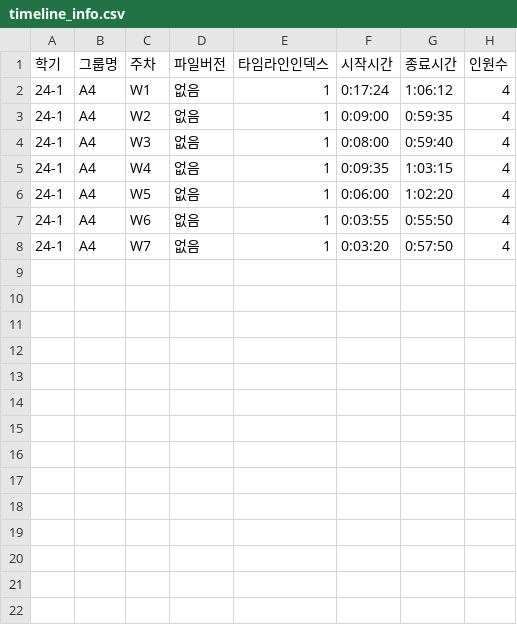
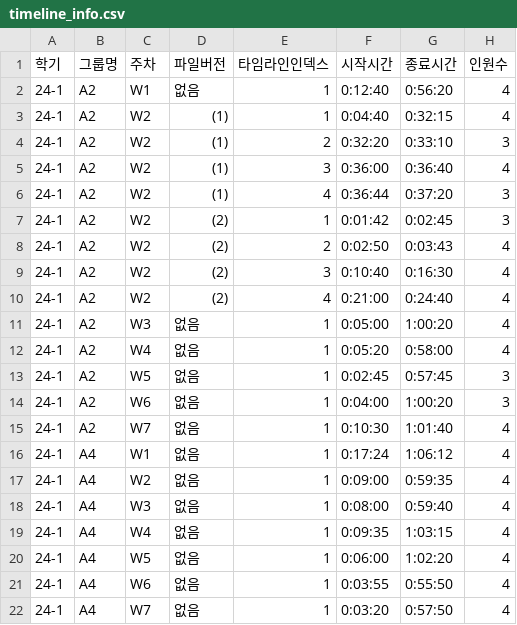
Before and after one commit to JMKiim/2025_EE_Collab, a CSV file: timeline_info.csv, drawn as a sheet.

```diff
--- a/timeline_info.csv
+++ b/timeline_info.csv
@@ -1,2 +1,16 @@
 학기,그룹명,주차,파일버전,타임라인인덱스,시작시간,종료시간,인원수
+24-1,A2,W1,없음,1,0:12:40,0:56:20,4
+24-1,A2,W2,(1),1,0:04:40,0:32:15,4
+24-1,A2,W2,(1),2,0:32:20,0:33:10,3
+24-1,A2,W2,(1),3,0:36:00,0:36:40,4
+24-1,A2,W2,(1),4,0:36:44,0:37:20,3
+24-1,A2,W2,(2),1,0:01:42,0:02:45,3
+24-1,A2,W2,(2),2,0:02:50,0:03:43,4
+24-1,A2,W2,(2),3,0:10:40,0:16:30,4
+24-1,A2,W2,(2),4,0:21:00,0:24:40,4
+24-1,A2,W3,없음,1,0:05:00,1:00:20,4
+24-1,A2,W4,없음,1,0:05:20,0:58:00,4
+24-1,A2,W5,없음,1,0:02:45,0:57:45,3
+24-1,A2,W6,없음,1,0:04:00,1:00:20,3
+24-1,A2,W7,없음,1,0:10:30,1:01:40,4
 24-1,A4,W1,없음,1,0:17:24,1:06:12,4
```
Also changed, not shown: 5 other files.
